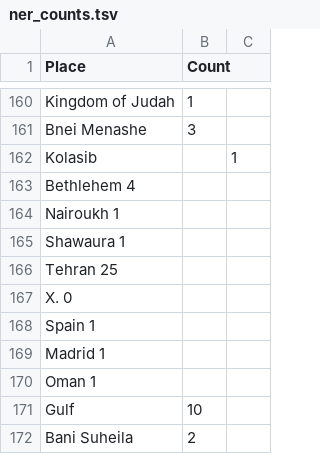
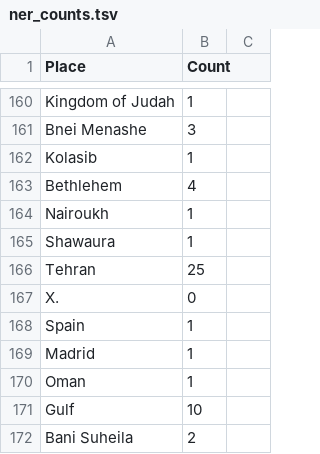
Before and after one commit to kulsoom-za/FASDH25-portfolio2, a TSV file: ner_counts.tsv, drawn as a sheet; only a part is shown, gaps mark what is left out.

Commit message:
latest tsv

```diff
--- a/ner_counts.tsv
+++ b/ner_counts.tsv
@@ -161,11 +161,11 @@ Kingdom of Judah	1
 Bnei Menashe	3
-Kolasib		1
-Bethlehem    4
-Nairoukh    1
-Shawaura    1
-Tehran    25
-X.    0
-Spain    1
-Madrid    1
-Oman    1
+Kolasib	1
+Bethlehem	4
+Nairoukh	1
+Shawaura	1
+Tehran	25
+X.	0
+Spain	1
+Madrid	1
+Oman	1
 Gulf	10
```
